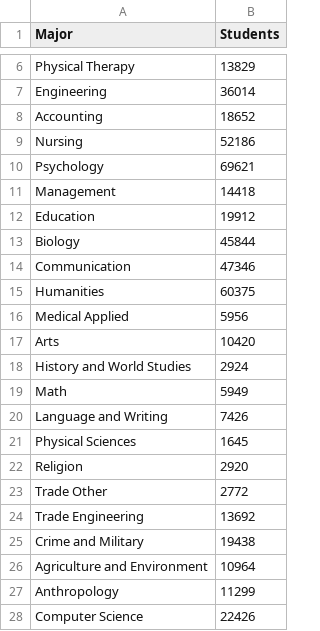
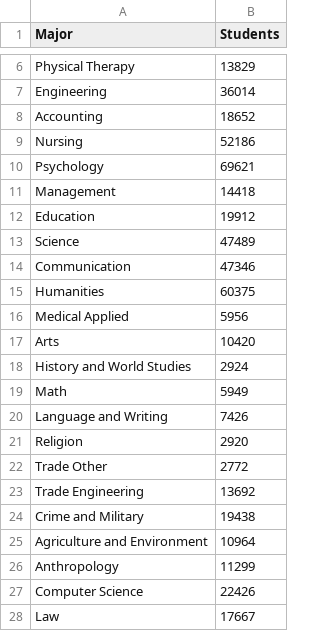
Before and after one commit to olincollege/niche-major-finder, a CSV file: web_scraping/cleaned_data/broader_major_whole_country.csv, drawn as a sheet; only a part is shown, gaps mark what is left out; the shorter side is filled out with more unchanged rows.

```diff
--- a/web_scraping/cleaned_data/broader_major_whole_country.csv
+++ b/web_scraping/cleaned_data/broader_major_whole_country.csv
@@ -12,3 +12,3 @@ Management,14418
 Education,19912
-Biology,45844
+Science,47489
 Communication,47346
@@ -20,3 +20,2 @@ Math,5949
 Language and Writing,7426
-Physical Sciences,1645
 Religion,2920
```
Also changed, not shown: web_scraping/cleaned_data/broader_major_combined_data.csv, web_scraping/cleaned_data/broader_major_summed_data.csv, 2 other files.
